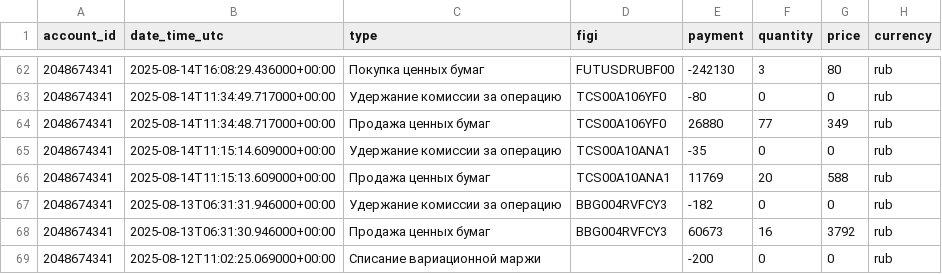
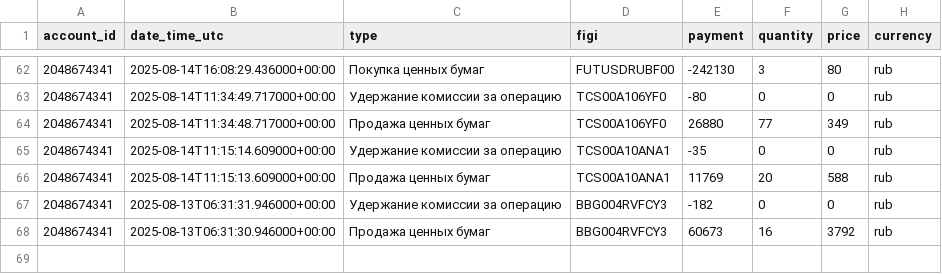
Before and after one commit to BadeevIlya/buffer_repos, a CSV file: operations.csv, drawn as a sheet; only a part is shown, gaps mark what is left out.

Commit message:
Update CSV from Sheets

```diff
--- a/operations.csv
+++ b/operations.csv
@@ -68,2 +68 @@ account_id,date_time_utc,type,figi,payment,quantity,price,currency
 2048674341,2025-08-13T06:31:30.946000+00:00,Продажа ценных бумаг,BBG004RVFCY3,60673,16,3792,rub
-2048674341,2025-08-12T11:02:25.069000+00:00,Списание вариационной маржи,,-200,0,0,rub
```
Also changed, not shown: portfolio.csv.
